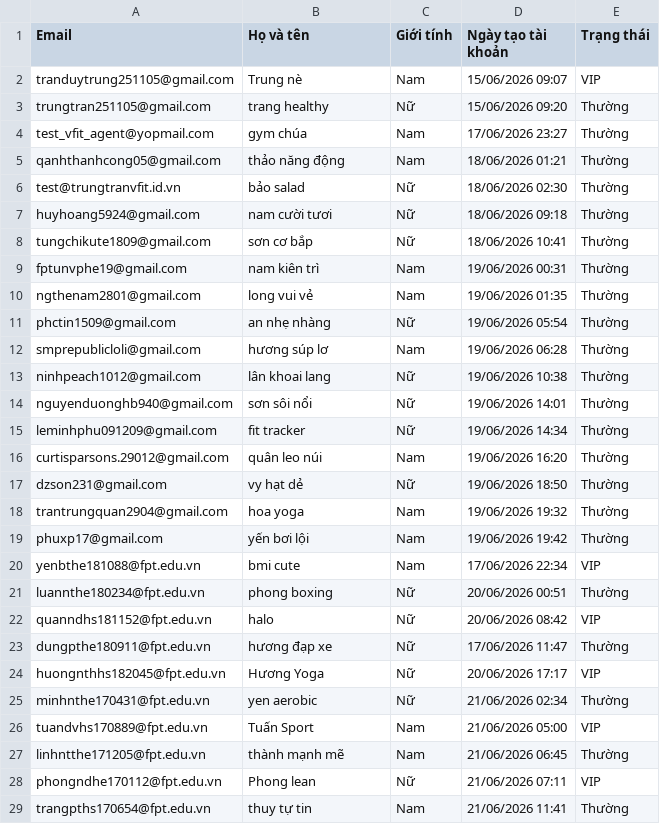
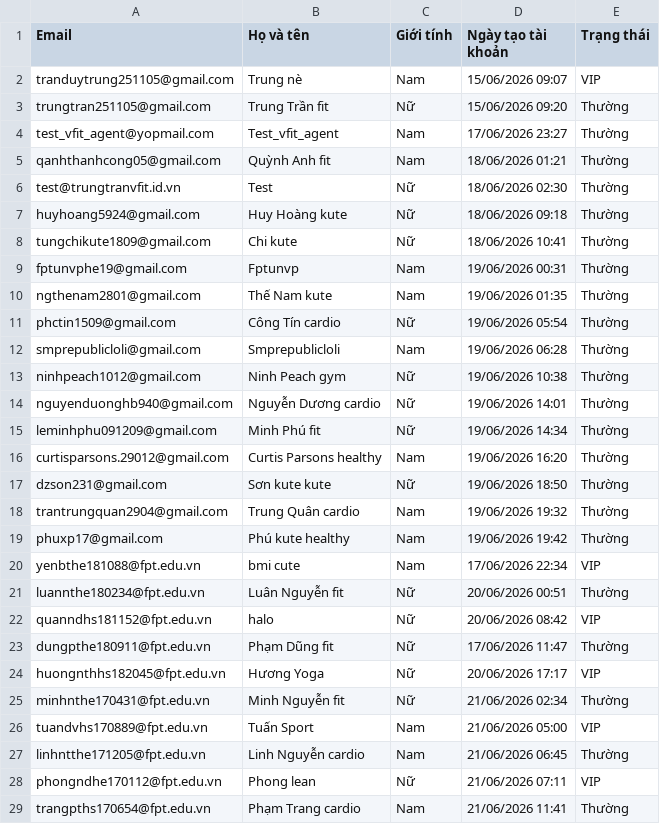
Before and after one commit to nabii-nguyenn213/V-Fit, a CSV file: docs/vfit_showcase_excel.csv, drawn as a sheet; only a part is shown; the diff covers the shown part only.

```diff
--- a/docs/vfit_showcase_excel.csv
+++ b/docs/vfit_showcase_excel.csv
@@ -2,28 +2,28 @@
 tranduytrung251105@gmail.com,Trung nè,Nam,15/06/2026 09:07,VIP
-trungtran251105@gmail.com,trang healthy,Nữ,15/06/2026 09:20,Thường
-test_vfit_agent@yopmail.com,gym chúa,Nam,17/06/2026 23:27,Thường
-qanhthanhcong05@gmail.com,thảo năng động,Nam,18/06/2026 01:21,Thường
-test@trungtranvfit.id.vn,bảo salad,Nữ,18/06/2026 02:30,Thường
-huyhoang5924@gmail.com,nam cười tươi,Nữ,18/06/2026 09:18,Thường
-tungchikute1809@gmail.com,sơn cơ bắp,Nữ,18/06/2026 10:41,Thường
-fptunvphe19@gmail.com,nam kiên trì,Nam,19/06/2026 00:31,Thường
-ngthenam2801@gmail.com,long vui vẻ,Nam,19/06/2026 01:35,Thường
-phctin1509@gmail.com,an nhẹ nhàng,Nữ,19/06/2026 05:54,Thường
-smprepublicloli@gmail.com,hương súp lơ,Nam,19/06/2026 06:28,Thường
-ninhpeach1012@gmail.com,lân khoai lang,Nữ,19/06/2026 10:38,Thường
-nguyenduonghb940@gmail.com,sơn sôi nổi,Nữ,19/06/2026 14:01,Thường
-leminhphu091209@gmail.com,fit tracker,Nữ,19/06/2026 14:34,Thường
-curtisparsons.29012@gmail.com,quân leo núi,Nam,19/06/2026 16:20,Thường
-dzson231@gmail.com,vy hạt dẻ,Nữ,19/06/2026 18:50,Thường
-trantrungquan2904@gmail.com,hoa yoga,Nam,19/06/2026 19:32,Thường
-phuxp17@gmail.com,yến bơi lội,Nam,19/06/2026 19:42,Thường
+trungtran251105@gmail.com,Trung Trần fit,Nữ,15/06/2026 09:20,Thường
+test_vfit_agent@yopmail.com,Test_vfit_agent,Nam,17/06/2026 23:27,Thường
+qanhthanhcong05@gmail.com,Quỳnh Anh fit,Nam,18/06/2026 01:21,Thường
+test@trungtranvfit.id.vn,Test,Nữ,18/06/2026 02:30,Thường
+huyhoang5924@gmail.com,Huy Hoàng kute,Nữ,18/06/2026 09:18,Thường
+tungchikute1809@gmail.com,Chi kute,Nữ,18/06/2026 10:41,Thường
+fptunvphe19@gmail.com,Fptunvp,Nam,19/06/2026 00:31,Thường
+ngthenam2801@gmail.com,Thế Nam kute,Nam,19/06/2026 01:35,Thường
+phctin1509@gmail.com,Công Tín cardio,Nữ,19/06/2026 05:54,Thường
+smprepublicloli@gmail.com,Smprepublicloli,Nam,19/06/2026 06:28,Thường
+ninhpeach1012@gmail.com,Ninh Peach gym,Nữ,19/06/2026 10:38,Thường
+nguyenduonghb940@gmail.com,Nguyễn Dương cardio,Nữ,19/06/2026 14:01,Thường
+leminhphu091209@gmail.com,Minh Phú fit,Nữ,19/06/2026 14:34,Thường
+curtisparsons.29012@gmail.com,Curtis Parsons healthy,Nam,19/06/2026 16:20,Thường
+dzson231@gmail.com,Sơn kute kute,Nữ,19/06/2026 18:50,Thường
+trantrungquan2904@gmail.com,Trung Quân cardio,Nam,19/06/2026 19:32,Thường
+phuxp17@gmail.com,Phú kute healthy,Nam,19/06/2026 19:42,Thường
 yenbthe181088@fpt.edu.vn,bmi cute,Nam,17/06/2026 22:34,VIP
-luannthe180234@fpt.edu.vn,phong boxing,Nữ,20/06/2026 00:51,Thường
+luannthe180234@fpt.edu.vn,Luân Nguyễn fit,Nữ,20/06/2026 00:51,Thường
 quanndhs181152@fpt.edu.vn,halo,Nữ,20/06/2026 08:42,VIP
-dungpthe180911@fpt.edu.vn,hương đạp xe,Nữ,17/06/2026 11:47,Thường
+dungpthe180911@fpt.edu.vn,Phạm Dũng fit,Nữ,17/06/2026 11:47,Thường
 huongnthhs182045@fpt.edu.vn,Hương Yoga,Nữ,20/06/2026 17:17,VIP
-minhnthe170431@fpt.edu.vn,yen aerobic,Nữ,21/06/2026 02:34,Thường
+minhnthe170431@fpt.edu.vn,Minh Nguyễn fit,Nữ,21/06/2026 02:34,Thường
 tuandvhs170889@fpt.edu.vn,Tuấn Sport,Nam,21/06/2026 05:00,VIP
-linhntthe171205@fpt.edu.vn,thành mạnh mẽ,Nam,21/06/2026 06:45,Thường
+linhntthe171205@fpt.edu.vn,Linh Nguyễn cardio,Nam,21/06/2026 06:45,Thường
 phongndhe170112@fpt.edu.vn,Phong lean,Nữ,21/06/2026 07:11,VIP
-trangpths170654@fpt.edu.vn,thuy tự tin,Nam,21/06/2026 11:41,Thường
+trangpths170654@fpt.edu.vn,Phạm Trang cardio,Nam,21/06/2026 11:41,Thường
```
Also changed, not shown: 41 edited cells elsewhere in this file, docs/vfit_users.csv.
